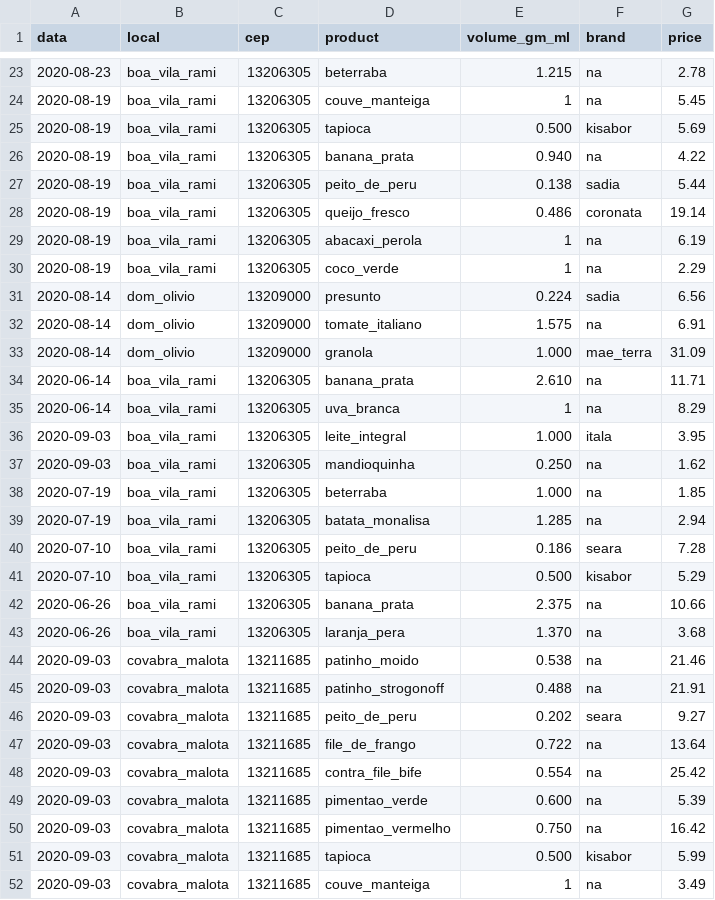
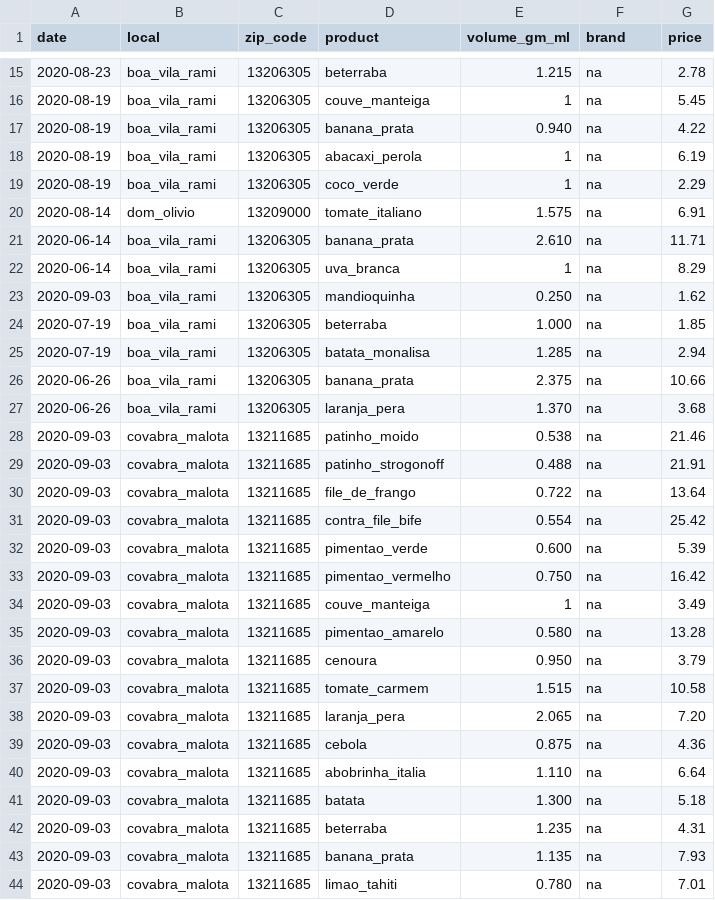
Before and after one commit to brunamoll/franciscopiccolo.github.io, a CSV file: datasets/2020-06-20-grocery_price_volatility/dataset_1.csv, drawn as a sheet; only a part is shown, gaps mark what is left out; the shorter side is filled out with more unchanged rows; the diff covers the shown part only.

```diff
--- a/datasets/2020-06-20-grocery_price_volatility/dataset_1.csv
+++ b/datasets/2020-06-20-grocery_price_volatility/dataset_1.csv
@@ -1 +1 @@
-data,       local,                             cep,      product,            volume_gm_ml,   	brand,     price
+date,       local,                             zip_code, product,            volume_gm_ml,   	brand,     price
@@ -24,14 +16,8 @@ data,       local,                             cep,      product,            vol
 2020-08-19, boa_vila_rami,                     13206305, couve_manteiga,     1,                 na,        5.45
-2020-08-19, boa_vila_rami,                     13206305, tapioca,            0.500,             kisabor,   5.69
 2020-08-19, boa_vila_rami,                     13206305, banana_prata,       0.940,             na,        4.22
-2020-08-19, boa_vila_rami,                     13206305, peito_de_peru,      0.138,             sadia,     5.44
-2020-08-19, boa_vila_rami,                     13206305, queijo_fresco,      0.486,             coronata,  19.14
 2020-08-19, boa_vila_rami,                     13206305, abacaxi_perola,     1,                 na,        6.19
 2020-08-19, boa_vila_rami,                     13206305, coco_verde,         1,                 na,        2.29
-2020-08-14, dom_olivio,                        13209000, presunto,           0.224,             sadia,     6.56
 2020-08-14, dom_olivio,                        13209000, tomate_italiano,    1.575,             na,        6.91
-2020-08-14, dom_olivio,                        13209000, granola,            1.000,             mae_terra, 31.09
 2020-06-14, boa_vila_rami,                     13206305, banana_prata,       2.610,             na,        11.71
 2020-06-14, boa_vila_rami,                     13206305, uva_branca,         1,                 na,        8.29
-2020-09-03, boa_vila_rami,                     13206305, leite_integral,     1.000,             itala,     3.95
 2020-09-03, boa_vila_rami,                     13206305, mandioquinha,       0.250,             na,        1.62
@@ -39,4 +25,2 @@ data,       local,                             cep,      product,            vol
 2020-07-19, boa_vila_rami,                     13206305, batata_monalisa,    1.285,             na,        2.94
-2020-07-10, boa_vila_rami,                     13206305, peito_de_peru,      0.186,             seara,     7.28
-2020-07-10, boa_vila_rami,                     13206305, tapioca,            0.500,             kisabor,   5.29
 2020-06-26, boa_vila_rami,                     13206305, banana_prata,       2.375,             na,        10.66
@@ -45,3 +29,2 @@ data,       local,                             cep,      product,            vol
 2020-09-03, covabra_malota,                    13211685, patinho_strogonoff, 0.488,             na,        21.91
-2020-09-03, covabra_malota,                    13211685, peito_de_peru,      0.202,             seara,     9.27
 2020-09-03, covabra_malota,                    13211685, file_de_frango,     0.722,             na,        13.64
@@ -50,3 +33,2 @@ data,       local,                             cep,      product,            vol
 2020-09-03, covabra_malota,                    13211685, pimentao_vermelho,  0.750,             na,        16.42
-2020-09-03, covabra_malota,                    13211685, tapioca,            0.500,             kisabor,   5.99
 2020-09-03, covabra_malota,                    13211685, couve_manteiga,     1,                 na,        3.49
```
Also changed, not shown: 10 removed rows elsewhere in this file, 1 other file.
